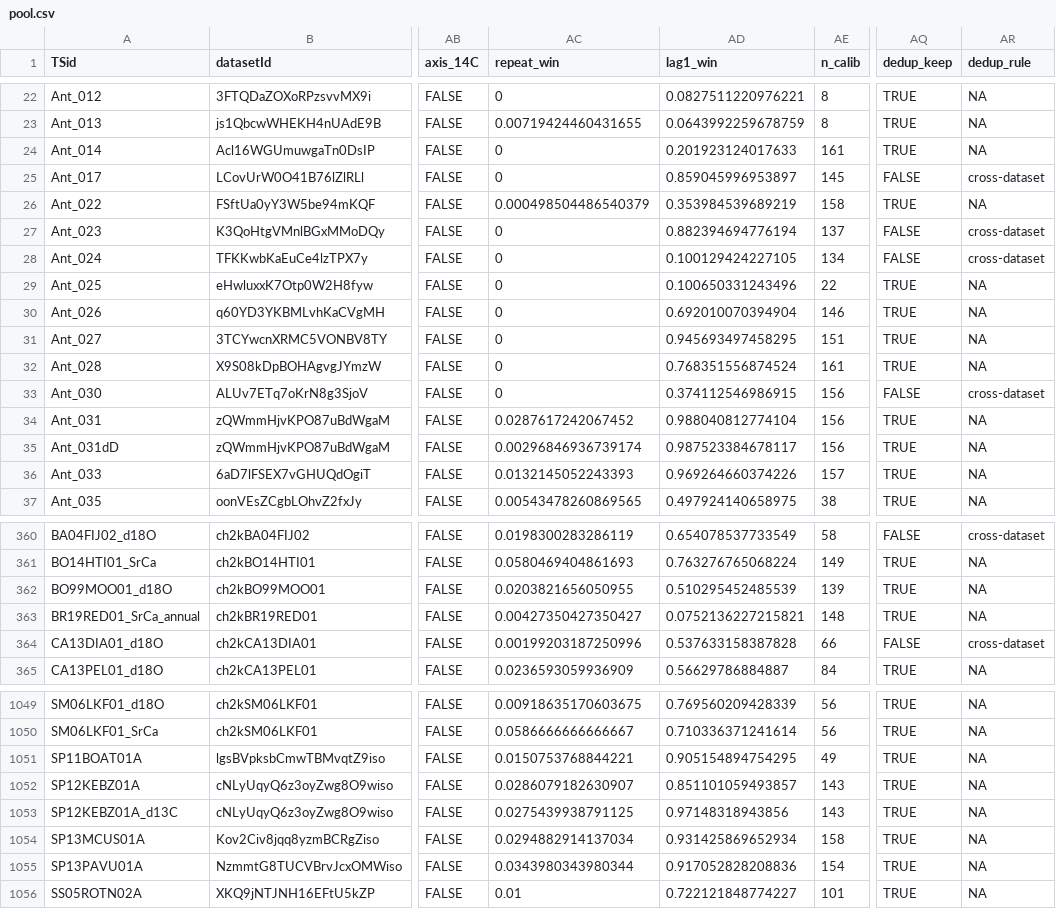
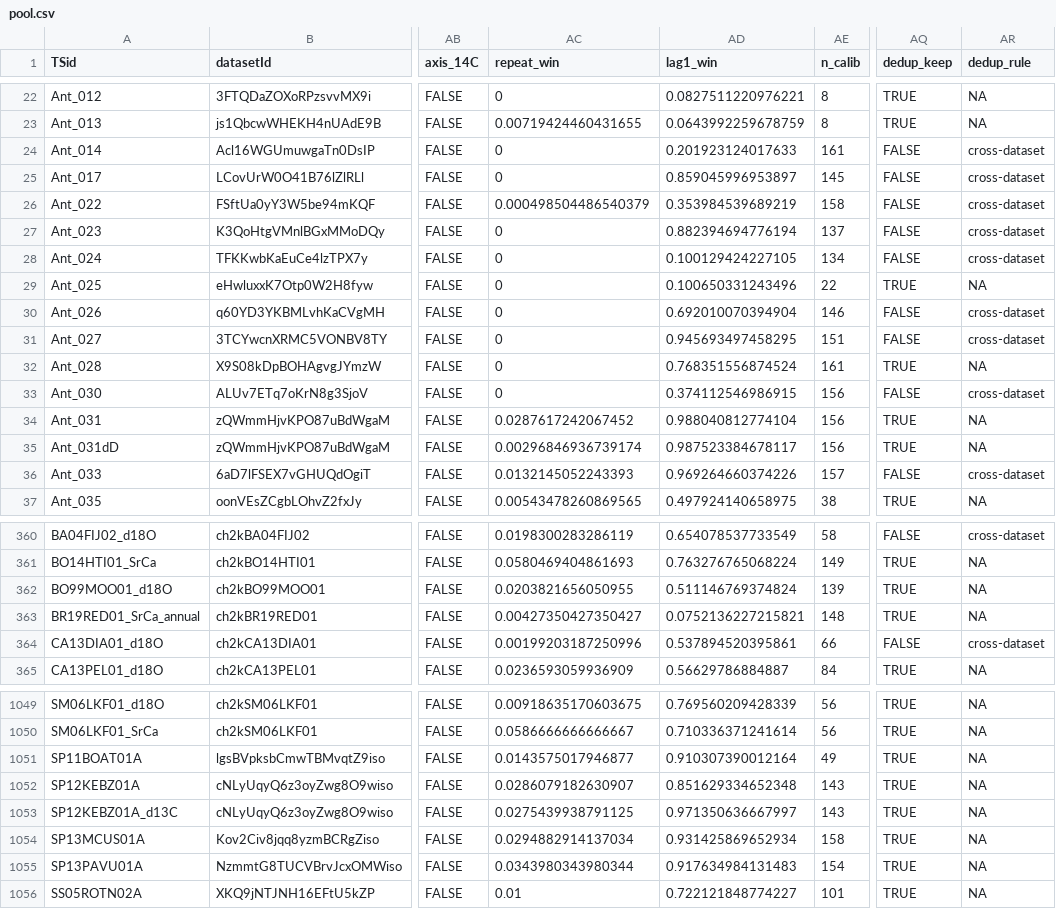
Before and after one commit to paleopresto/presto-recipes, a CSV file: pools/output/cfr_annual/2026-10-08b/pool.csv, drawn as a sheet; only a part is shown, gaps mark what is left out; the diff covers the shown part only; the diff names each change by its address in the sheet, - before the commit and + after, or states it on an @@ line.

```diff
--- a/pools/output/cfr_annual/2026-10-08b/pool.csv
+++ b/pools/output/cfr_annual/2026-10-08b/pool.csv
-AQ24 (dedup_keep): TRUE
+AQ24 (dedup_keep): FALSE
-AR24 (dedup_rule): NA
+AR24 (dedup_rule): cross-dataset
-AQ26 (dedup_keep): TRUE
+AQ26 (dedup_keep): FALSE
-AR26 (dedup_rule): NA
+AR26 (dedup_rule): cross-dataset
-AQ30:AQ31 (dedup_keep): TRUE
+AQ30:AQ31 (dedup_keep): FALSE
-AR30:AR31 (dedup_rule): NA
+AR30:AR31 (dedup_rule): cross-dataset
-AQ36 (dedup_keep): TRUE
+AQ36 (dedup_keep): FALSE
-AR36 (dedup_rule): NA
+AR36 (dedup_rule): cross-dataset
-AD362 (lag1_win): 0.510295452485539
+AD362 (lag1_win): 0.511146769374824
-AD364 (lag1_win): 0.537633158387828
+AD364 (lag1_win): 0.537894520395861
-AC1051 (repeat_win): 0.0150753768844221
+AC1051 (repeat_win): 0.0143575017946877
-AD1051 (lag1_win): 0.905154894754295
+AD1051 (lag1_win): 0.910307390012164
-AD1052 (lag1_win): 0.851101059493857
+AD1052 (lag1_win): 0.851629334652348
-AD1053 (lag1_win): 0.97148318943856
+AD1053 (lag1_win): 0.971350636667997
-AD1055 (lag1_win): 0.917052828208836
+AD1055 (lag1_win): 0.917634984131483
```
Also changed, not shown: 38 edited cells elsewhere in this file, pools/compilations/PReSto12k/2026-10-08b/decisions.csv, pools/compilations/PReSto12k/2026-10-08b/members.csv, 11 other files.
